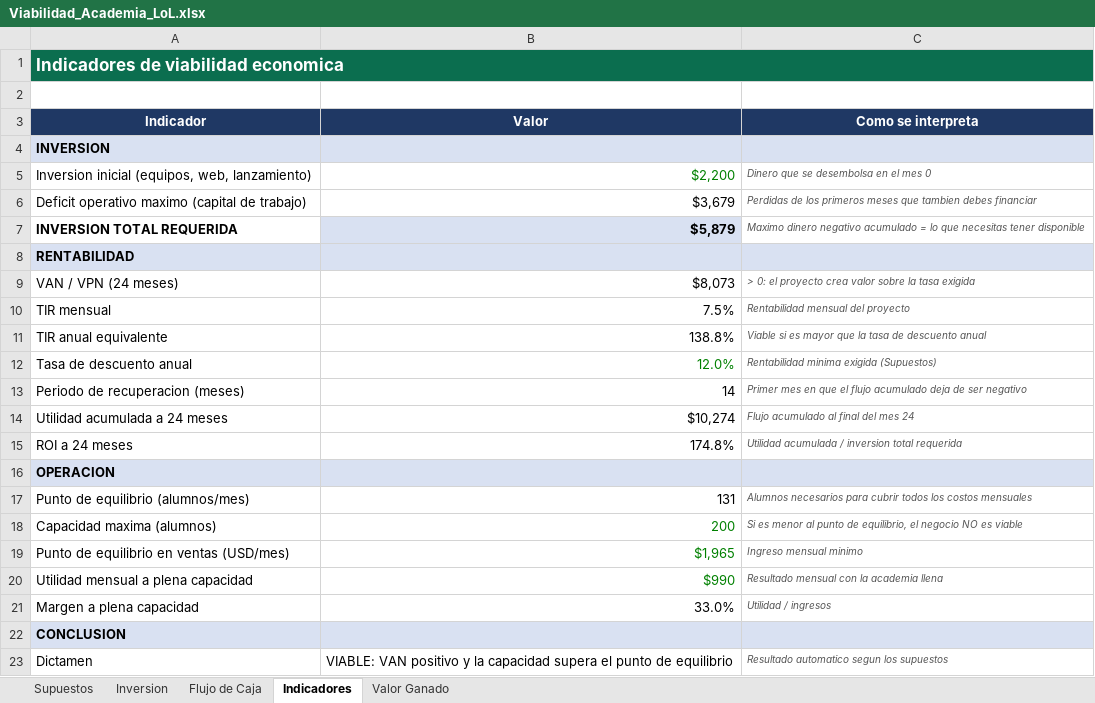
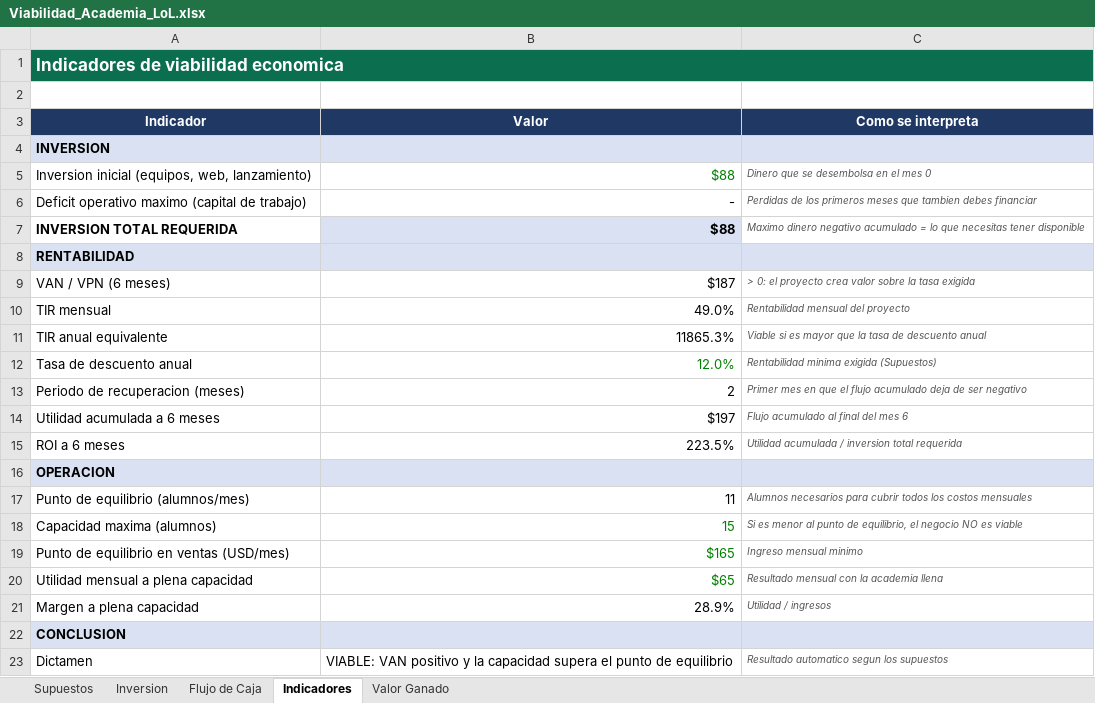
Before and after one commit to YhwachW/Excel, an Excel workbook: Viabilidad_Academia_LoL.xlsx, sheet Indicadores, drawn as a sheet; values as stored, in another font and other column widths than the file's, no borders; removed rows and columns are numbered as before the commit, all else as after; the diff names each change by its address in the sheet, - before the commit and + after, or states it on an @@ line.

```diff
--- a/Viabilidad_Academia_LoL.xlsx (sheet Indicadores)
+++ b/Viabilidad_Academia_LoL.xlsx (sheet Indicadores)
-B5 (Valor): $2,200
+B5 (Valor): $88
-B6 (Valor): $3,679
+B6 (Valor): -
-B7 (Valor): $5,879
+B7 (Valor): $88
-A9 (Indicador): VAN / VPN (24 meses)
+A9 (Indicador): VAN / VPN (6 meses)
-B9 (Valor): $8,073
+B9 (Valor): $187
-B10 (Valor): 7.5%
+B10 (Valor): 49.0%
-B11 (Valor): 138.8%
+B11 (Valor): 11865.3%
-B13 (Valor): 14
+B13 (Valor): 2
-row 14: Utilidad acumulada a 24 meses | $10,274 | Flujo acumulado al final del mes 24
+row 14: Utilidad acumulada a 6 meses | $197 | Flujo acumulado al final del mes 6
-A15 (Indicador): ROI a 24 meses
+A15 (Indicador): ROI a 6 meses
-B15 (Valor): 174.8%
+B15 (Valor): 223.5%
-B17 (Valor): 131
+B17 (Valor): 11
-B18 (Valor): 200
+B18 (Valor): 15
-B19 (Valor): $1,965
+B19 (Valor): $165
-B20 (Valor): $990
+B20 (Valor): $65
-B21 (Valor): 33.0%
+B21 (Valor): 28.9%
```
Also changed, not shown: sheet Valor Ganado, sheet Flujo de Caja, sheet Supuestos, sheet Inversion, formulas that keep their value, charts or pictures.
